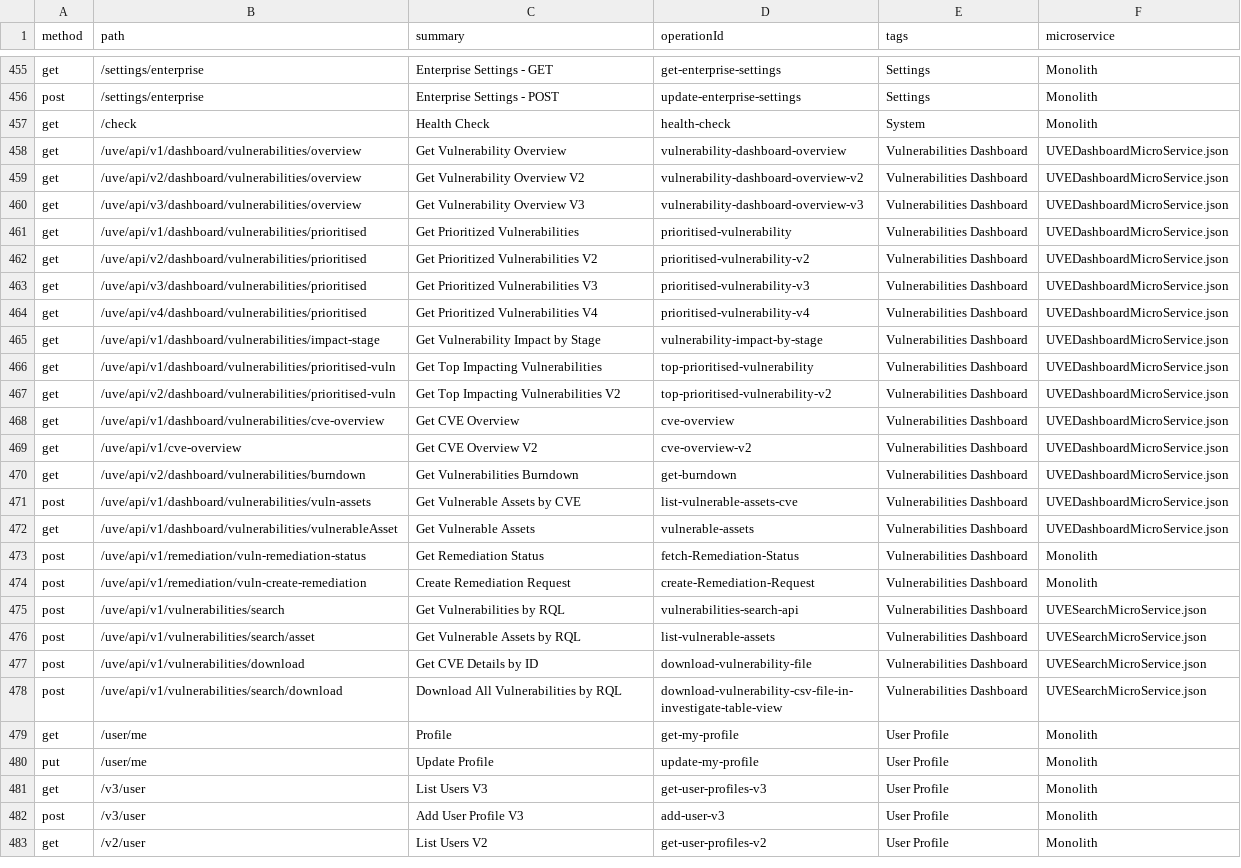
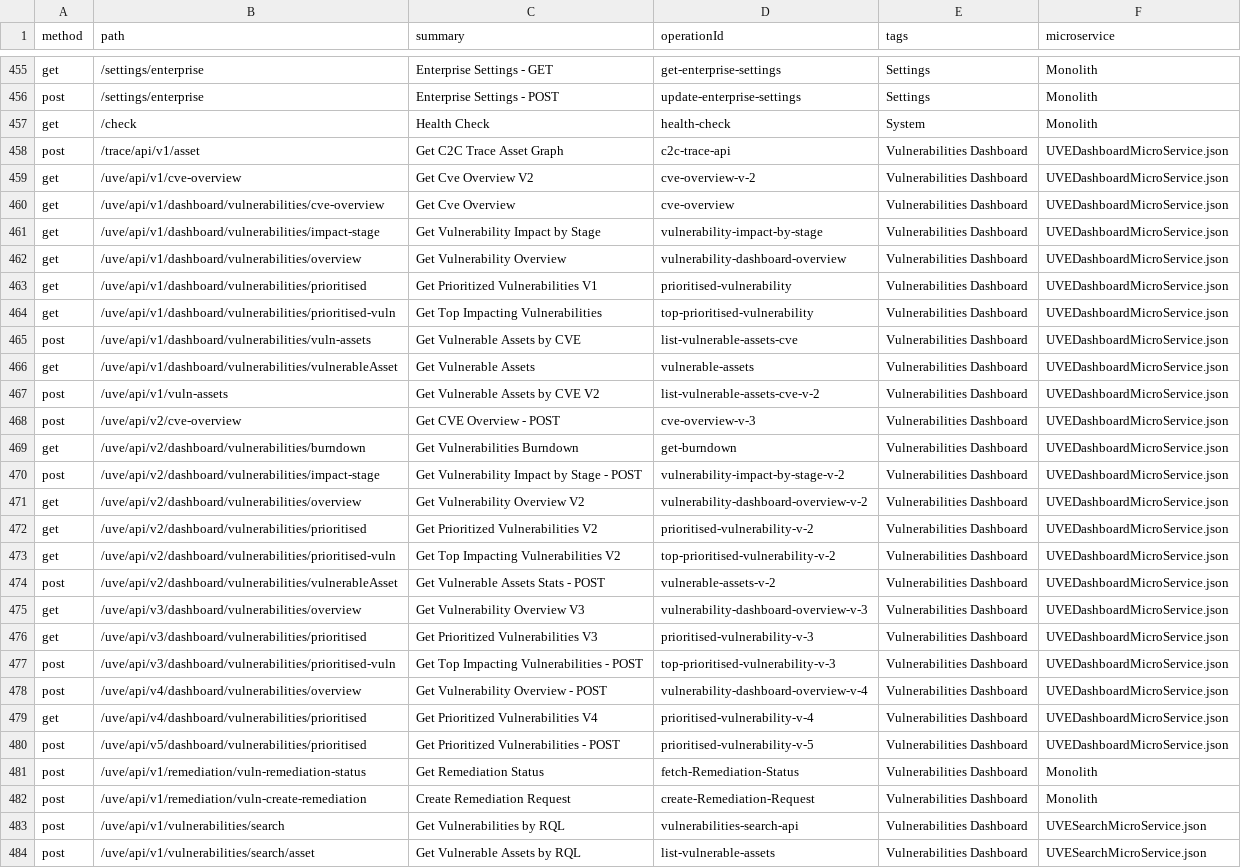
Before and after one commit to PaloAltoNetworks/pan.dev, a CSV file: openapi-specs/cspm/consolidated_spec/all_endpoints.csv, drawn as a sheet; only a part is shown, gaps mark what is left out; the shorter side is filled out with more unchanged rows; removed rows and columns are numbered as before the commit, all else as after; the diff names each change by its address in the sheet, - before the commit and + after, or states it on an @@ line.

Commit message:
new UVE POST APIs

```diff
--- a/openapi-specs/cspm/consolidated_spec/all_endpoints.csv
+++ b/openapi-specs/cspm/consolidated_spec/all_endpoints.csv
+row 458: post | /trace/api/v1/asset | Get C2C Trace Asset Graph | c2c-trace-api | Vulnerabilities Dashboard | UVEDashboardMicroService.json
+row 459: get | /uve/api/v1/cve-overview | Get Cve Overview V2 | cve-overview-v-2 | Vulnerabilities Dashboard | UVEDashboardMicroService.json
+row 460: get | /uve/api/v1/dashboard/vulnerabilities/cve-overview | Get Cve Overview | cve-overview | Vulnerabilities Dashboard | UVEDashboardMicroService.json
@@ row 465 moved to row 461: get @@
-row 459: get | /uve/api/v2/dashboard/vulnerabilities/overview | Get Vulnerability Overview V2 | vulnerability-dashboard-overview-v2 | Vulnerabilities Dashboard | UVEDashboardMicroService.json
-row 460: get | /uve/api/v3/dashboard/vulnerabilities/overview | Get Vulnerability Overview V3 | vulnerability-dashboard-overview-v3 | Vulnerabilities Dashboard | UVEDashboardMicroService.json
-C463 (summary): Get Prioritized Vulnerabilities
+C463 (summary): Get Prioritized Vulnerabilities V1
-row 462: get | /uve/api/v2/dashboard/vulnerabilities/prioritised | Get Prioritized Vulnerabilities V2 | prioritised-vulnerability-v2 | Vulnerabilities Dashboard | UVEDashboardMicroService.json
-row 463: get | /uve/api/v3/dashboard/vulnerabilities/prioritised | Get Prioritized Vulnerabilities V3 | prioritised-vulnerability-v3 | Vulnerabilities Dashboard | UVEDashboardMicroService.json
-row 464: get | /uve/api/v4/dashboard/vulnerabilities/prioritised | Get Prioritized Vulnerabilities V4 | prioritised-vulnerability-v4 | Vulnerabilities Dashboard | UVEDashboardMicroService.json
-row 467: get | /uve/api/v2/dashboard/vulnerabilities/prioritised-vuln | Get Top Impacting Vulnerabilities V2 | top-prioritised-vulnerability-v2 | Vulnerabilities Dashboard | UVEDashboardMicroService.json
-row 468: get | /uve/api/v1/dashboard/vulnerabilities/cve-overview | Get CVE Overview | cve-overview | Vulnerabilities Dashboard | UVEDashboardMicroService.json
-row 469: get | /uve/api/v1/cve-overview | Get CVE Overview V2 | cve-overview-v2 | Vulnerabilities Dashboard | UVEDashboardMicroService.json
+row 467: post | /uve/api/v1/vuln-assets | Get Vulnerable Assets by CVE V2 | list-vulnerable-assets-cve-v-2 | Vulnerabilities Dashboard | UVEDashboardMicroService.json
+row 468: post | /uve/api/v2/cve-overview | Get CVE Overview - POST | cve-overview-v-3 | Vulnerabilities Dashboard | UVEDashboardMicroService.json
@@ row 470 moved to row 469: get @@
+row 470: post | /uve/api/v2/dashboard/vulnerabilities/impact-stage | Get Vulnerability Impact by Stage - POST | vulnerability-impact-by-stage-v-2 | Vulnerabilities Dashboard | UVEDashboardMicroService.json
+row 471: get | /uve/api/v2/dashboard/vulnerabilities/overview | Get Vulnerability Overview V2 | vulnerability-dashboard-overview-v-2 | Vulnerabilities Dashboard | UVEDashboardMicroService.json
+row 472: get | /uve/api/v2/dashboard/vulnerabilities/prioritised | Get Prioritized Vulnerabilities V2 | prioritised-vulnerability-v-2 | Vulnerabilities Dashboard | UVEDashboardMicroService.json
+row 473: get | /uve/api/v2/dashboard/vulnerabilities/prioritised-vuln | Get Top Impacting Vulnerabilities V2 | top-prioritised-vulnerability-v-2 | Vulnerabilities Dashboard | UVEDashboardMicroService.json
+row 474: post | /uve/api/v2/dashboard/vulnerabilities/vulnerableAsset | Get Vulnerable Assets Stats - POST | vulnerable-assets-v-2 | Vulnerabilities Dashboard | UVEDashboardMicroService.json
+row 475: get | /uve/api/v3/dashboard/vulnerabilities/overview | Get Vulnerability Overview V3 | vulnerability-dashboard-overview-v-3 | Vulnerabilities Dashboard | UVEDashboardMicroService.json
+row 476: get | /uve/api/v3/dashboard/vulnerabilities/prioritised | Get Prioritized Vulnerabilities V3 | prioritised-vulnerability-v-3 | Vulnerabilities Dashboard | UVEDashboardMicroService.json
+row 477: post | /uve/api/v3/dashboard/vulnerabilities/prioritised-vuln | Get Top Impacting Vulnerabilities - POST | top-prioritised-vulnerability-v-3 | Vulnerabilities Dashboard | UVEDashboardMicroService.json
+row 478: post | /uve/api/v4/dashboard/vulnerabilities/overview | Get Vulnerability Overview - POST | vulnerability-dashboard-overview-v-4 | Vulnerabilities Dashboard | UVEDashboardMicroService.json
+row 479: get | /uve/api/v4/dashboard/vulnerabilities/prioritised | Get Prioritized Vulnerabilities V4 | prioritised-vulnerability-v-4 | Vulnerabilities Dashboard | UVEDashboardMicroService.json
+row 480: post | /uve/api/v5/dashboard/vulnerabilities/prioritised | Get Prioritized Vulnerabilities - POST | prioritised-vulnerability-v-5 | Vulnerabilities Dashboard | UVEDashboardMicroService.json
```
Also changed, not shown: 1 other file.
